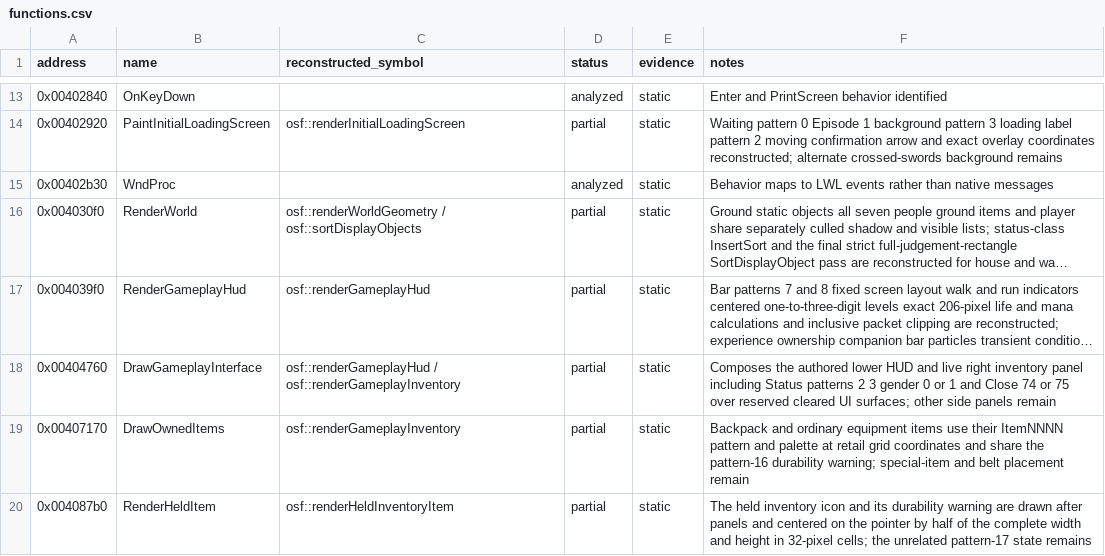
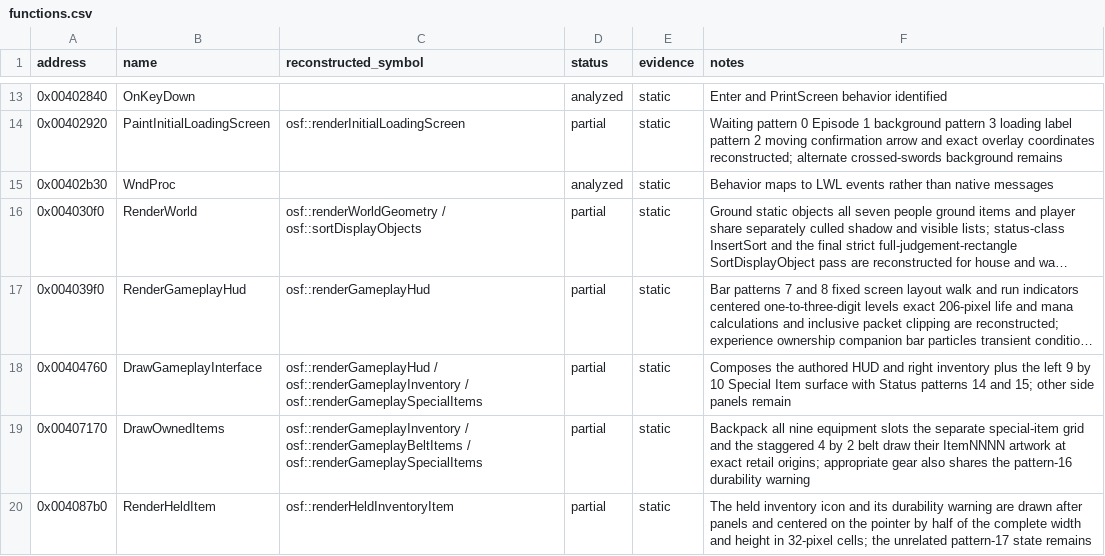
Before and after one commit to RednibCoding/OpenShadowFlare, a CSV file: reverse/shadowflare-exe/functions.csv, drawn as a sheet; only a part is shown, gaps mark what is left out; long unchanged cells end in …; the diff covers the shown part only; the diff names each change by its address in the sheet, - before the commit and + after, or states it on an @@ line.

Commit message:
Reconstruct accessory, belt-pocket, and special-item ownership

```diff
--- a/reverse/shadowflare-exe/functions.csv
+++ b/reverse/shadowflare-exe/functions.csv
-C18 (reconstructed_symbol): …/ osf::renderGameplayInventory
+C18 (reconstructed_symbol): …/ osf::renderGameplayInventory / osf::renderGameplaySpecialItems
-F18 (notes): …the authored lower HUD and live right inventory panel including Status patterns 2 3 gender 0 or 1 and Close 74 or 75 over reserved cleared UI surfaces; other side…
+F18 (notes): …the authored HUD and right inventory plus the left 9 by 10 Special Item surface with Status patterns 14 and 15; other side…
-C19 (reconstructed_symbol): osf::renderGameplayInventory
+C19 (reconstructed_symbol): osf::renderGameplayInventory / osf::renderGameplayBeltItems / osf::renderGameplaySpecialItems
-F19 (notes): Backpack and ordinary equipment items use their ItemNNNN pattern and palette at retail grid coordinates and share the pattern-16 durability warning; special-item and belt placement remain
+F19 (notes): Backpack all nine equipment slots the separate special-item grid and the staggered 4 by 2 belt draw their ItemNNNN artwork at exact retail origins; appropriate gear also shares the pattern-16 durability warning
```
Also changed, not shown: 3 added rows and 5 edited cells elsewhere in this file, 28 other files.
